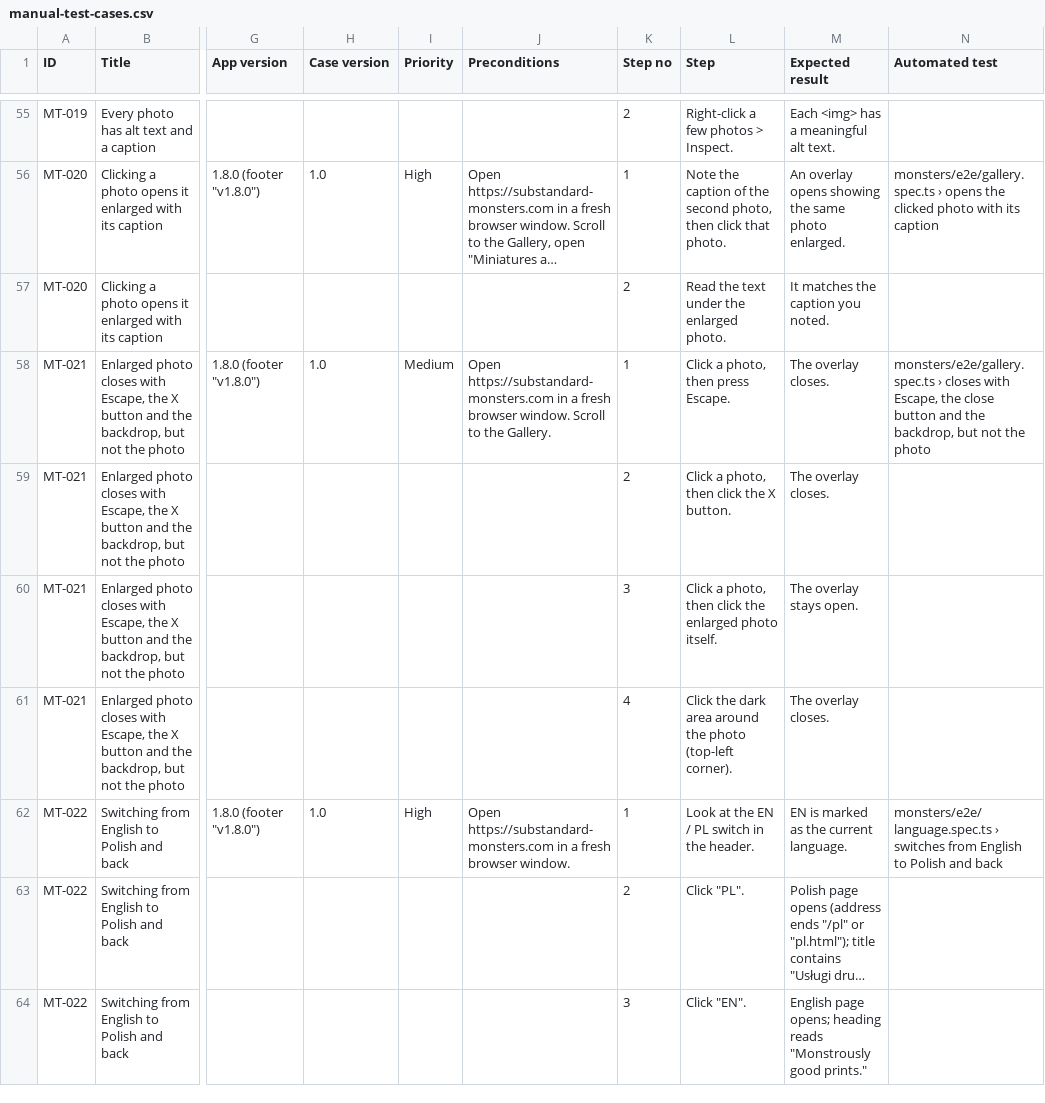
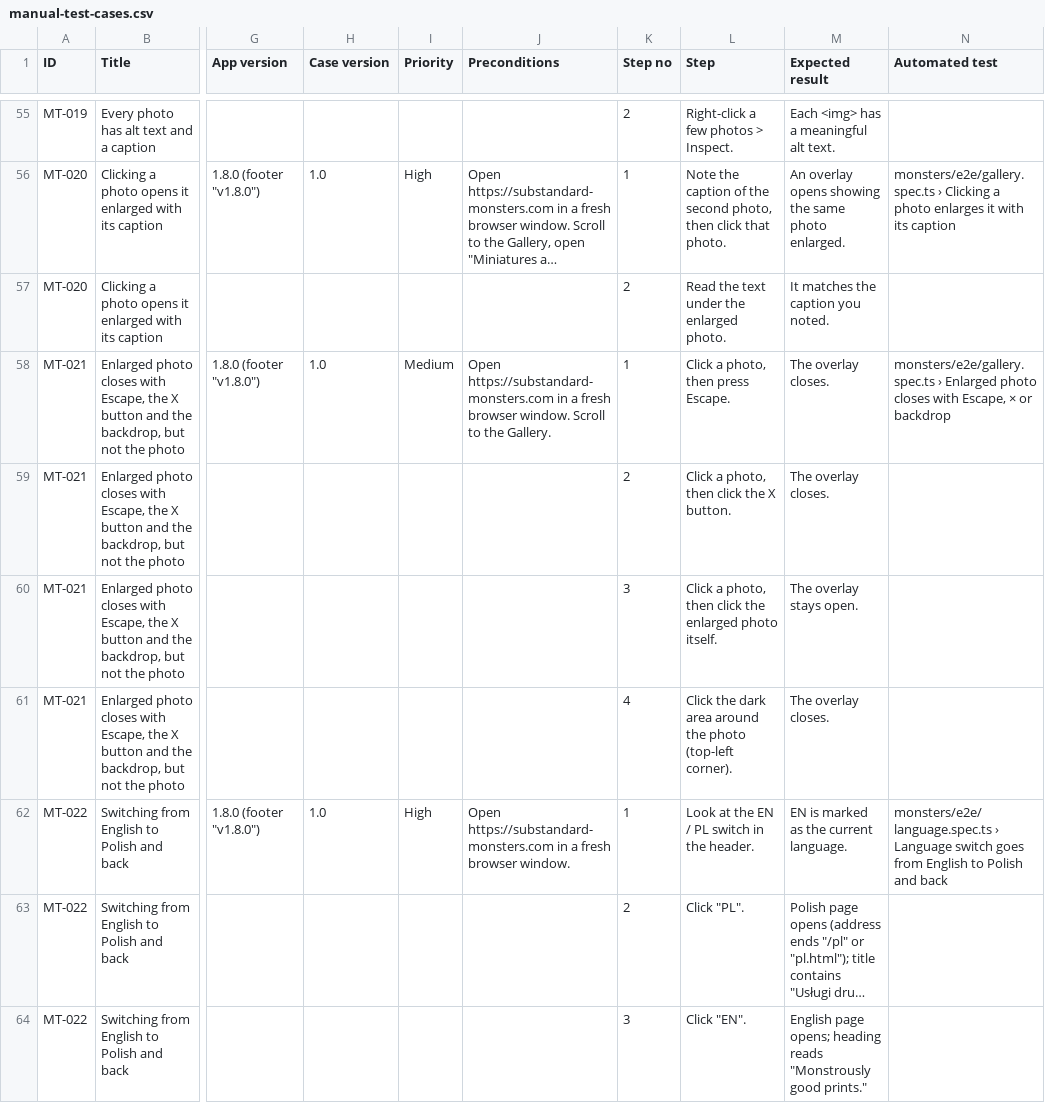
Before and after one commit to AdamRzymowski/playwright-ts-automation-AdamRzymowski, a CSV file: Manual tests/manual-test-cases.csv, drawn as a sheet; only a part is shown, gaps mark what is left out; long unchanged cells end in …; the diff covers the shown part only; the diff names each change by its address in the sheet, - before the commit and + after, or states it on an @@ line.

```diff
--- a/Manual tests/manual-test-cases.csv
+++ b/Manual tests/manual-test-cases.csv
-N56 (Automated test): monsters/e2e/gallery.spec.ts › opens the clicked photo with its…
+N56 (Automated test): monsters/e2e/gallery.spec.ts › Clicking a photo enlarges it with its…
-N58 (Automated test): monsters/e2e/gallery.spec.ts › closes with Escape, the close button and the backdrop, but not the photo
+N58 (Automated test): monsters/e2e/gallery.spec.ts › Enlarged photo closes with Escape, × or backdrop
-N62 (Automated test): monsters/e2e/language.spec.ts › switches from English…
+N62 (Automated test): monsters/e2e/language.spec.ts › Language switch goes from English…
```
Also changed, not shown: 175 edited cells elsewhere in this file, 24 other files.
